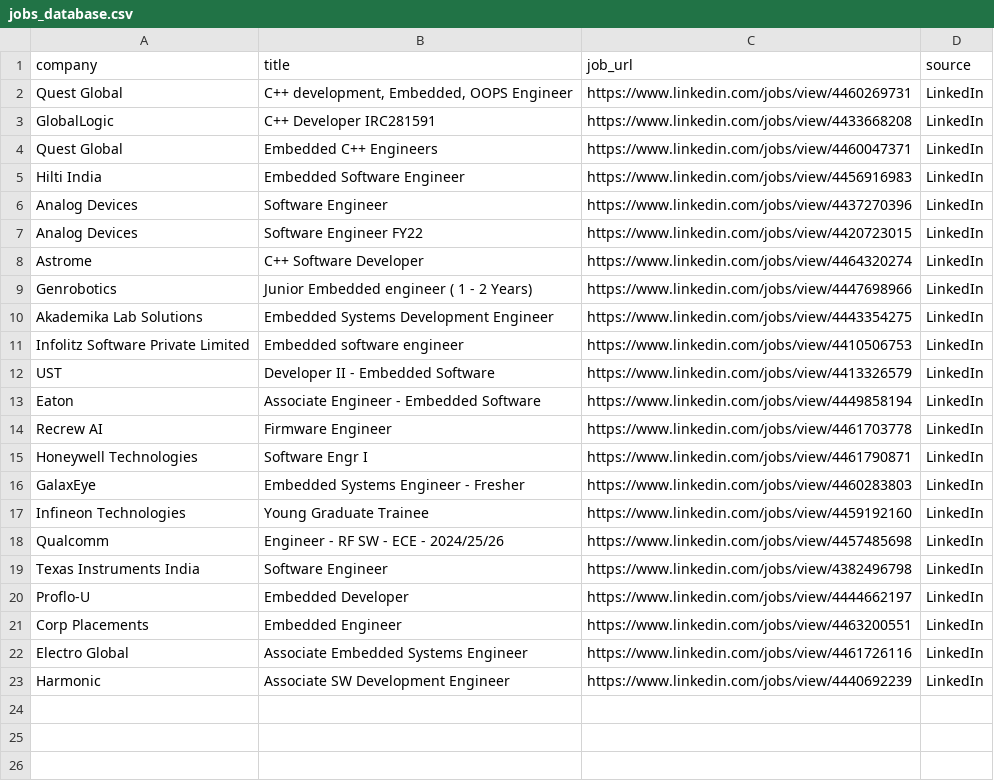
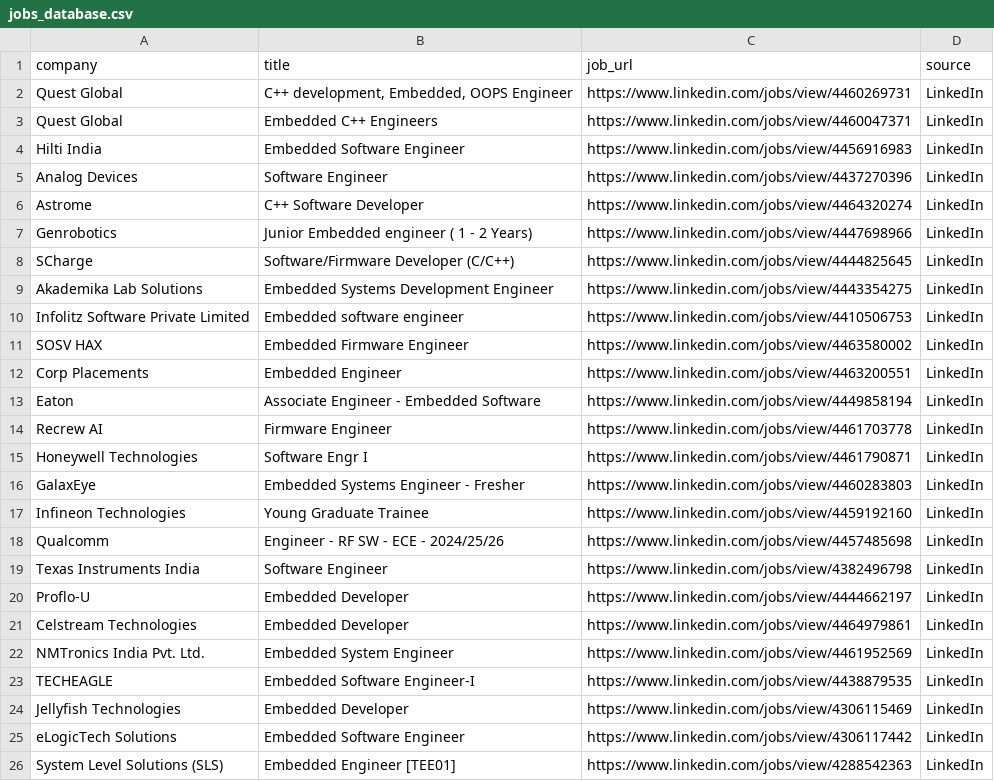
Before and after one commit to ashu304-ops/jobtracking, a CSV file: applications/jobs_database.csv, drawn as a sheet.

```diff
--- a/applications/jobs_database.csv
+++ b/applications/jobs_database.csv
@@ -2,3 +2,2 @@ company,title,job_url,source
 Quest Global,"C++ development, Embedded, OOPS Engineer",https://www.linkedin.com/jobs/view/4460269731,LinkedIn
-GlobalLogic,C++ Developer IRC281591,https://www.linkedin.com/jobs/view/4433668208,LinkedIn
 Quest Global,Embedded C++ Engineers,https://www.linkedin.com/jobs/view/4460047371,LinkedIn
@@ -6,8 +5,9 @@ Hilti India,Embedded Software Engineer,https://www.linkedin.com/jobs/view/445691
 Analog Devices,Software Engineer,https://www.linkedin.com/jobs/view/4437270396,LinkedIn
-Analog Devices,Software Engineer FY22,https://www.linkedin.com/jobs/view/4420723015,LinkedIn
 Astrome,C++ Software Developer,https://www.linkedin.com/jobs/view/4464320274,LinkedIn
 Genrobotics,Junior Embedded engineer ( 1 - 2 Years),https://www.linkedin.com/jobs/view/4447698966,LinkedIn
+SCharge,Software/Firmware Developer (C/C++),https://www.linkedin.com/jobs/view/4444825645,LinkedIn
 Akademika Lab Solutions,Embedded Systems Development Engineer,https://www.linkedin.com/jobs/view/4443354275,LinkedIn
 Infolitz Software Private Limited,Embedded software engineer,https://www.linkedin.com/jobs/view/4410506753,LinkedIn
-UST,Developer II - Embedded Software,https://www.linkedin.com/jobs/view/4413326579,LinkedIn
+SOSV HAX,Embedded Firmware Engineer,https://www.linkedin.com/jobs/view/4463580002,LinkedIn
+Corp Placements,Embedded Engineer,https://www.linkedin.com/jobs/view/4463200551,LinkedIn
 Eaton,Associate Engineer - Embedded Software,https://www.linkedin.com/jobs/view/4449858194,LinkedIn
@@ -20,4 +20,7 @@ Texas Instruments India,Software Engineer,https://www.linkedin.com/jobs/view/438
 Proflo-U,Embedded Developer,https://www.linkedin.com/jobs/view/4444662197,LinkedIn
-Corp Placements,Embedded Engineer,https://www.linkedin.com/jobs/view/4463200551,LinkedIn
-Electro Global,Associate Embedded Systems Engineer,https://www.linkedin.com/jobs/view/4461726116,LinkedIn
-Harmonic,Associate SW Development Engineer,https://www.linkedin.com/jobs/view/4440692239,LinkedIn
+Celstream Technologies,Embedded Developer,https://www.linkedin.com/jobs/view/4464979861,LinkedIn
+NMTronics India Pvt. Ltd.,Embedded System Engineer,https://www.linkedin.com/jobs/view/4461952569,LinkedIn
+TECHEAGLE,Embedded Software Engineer-I,https://www.linkedin.com/jobs/view/4438879535,LinkedIn
+Jellyfish Technologies,Embedded Developer,https://www.linkedin.com/jobs/view/4306115469,LinkedIn
+eLogicTech Solutions,Embedded Software Engineer,https://www.linkedin.com/jobs/view/4306117442,LinkedIn
+System Level Solutions (SLS),Embedded Engineer [TEE01],https://www.linkedin.com/jobs/view/4288542363,LinkedIn
```
